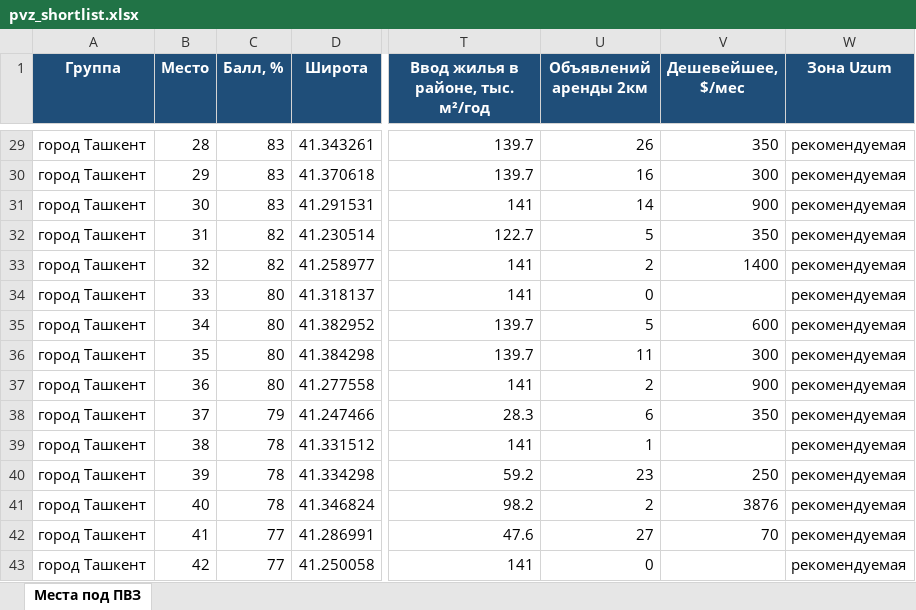
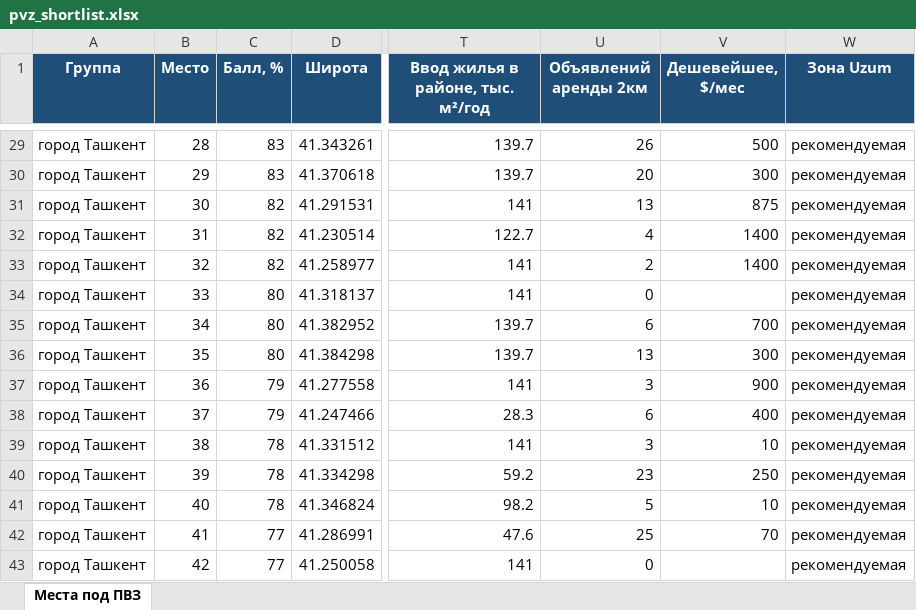
Before and after one commit to ivankorotaev777/map-, an Excel workbook: data/pvz_shortlist.xlsx, sheet Места под ПВЗ, drawn as a sheet; only a part is shown, gaps mark what is left out; values as stored, in another font and other column widths than the file's, no borders; the diff covers the shown part only; the diff names each change by its address in the sheet, - before the commit and + after, or states it on an @@ line.

```diff
--- a/data/pvz_shortlist.xlsx (sheet Места под ПВЗ)
+++ b/data/pvz_shortlist.xlsx (sheet Места под ПВЗ)
-V29 (Дешевейшее, $/мес): 350
+V29 (Дешевейшее, $/мес): 500
-U30 (Объявлений аренды 2км): 16
+U30 (Объявлений аренды 2км): 20
-C31 (Балл, %): 83
+C31 (Балл, %): 82
-U31 (Объявлений аренды 2км): 14
+U31 (Объявлений аренды 2км): 13
-V31 (Дешевейшее, $/мес): 900
+V31 (Дешевейшее, $/мес): 875
-U32 (Объявлений аренды 2км): 5
+U32 (Объявлений аренды 2км): 4
-V32 (Дешевейшее, $/мес): 350
+V32 (Дешевейшее, $/мес): 1400
-U35 (Объявлений аренды 2км): 5
+U35 (Объявлений аренды 2км): 6
-V35 (Дешевейшее, $/мес): 600
+V35 (Дешевейшее, $/мес): 700
-U36 (Объявлений аренды 2км): 11
+U36 (Объявлений аренды 2км): 13
-C37 (Балл, %): 80
+C37 (Балл, %): 79
-U37 (Объявлений аренды 2км): 2
+U37 (Объявлений аренды 2км): 3
-V38 (Дешевейшее, $/мес): 350
+V38 (Дешевейшее, $/мес): 400
-U39 (Объявлений аренды 2км): 1
+U39 (Объявлений аренды 2км): 3
-V39 (Дешевейшее, $/мес): (empty)
+V39 (Дешевейшее, $/мес): 10
-U41 (Объявлений аренды 2км): 2
+U41 (Объявлений аренды 2км): 5
-V41 (Дешевейшее, $/мес): 3876
+V41 (Дешевейшее, $/мес): 10
-U42 (Объявлений аренды 2км): 27
+U42 (Объявлений аренды 2км): 25
```
Also changed, not shown: 2 added rows, 2 removed rows and 76 edited cells elsewhere in this sheet, 4 other files.
